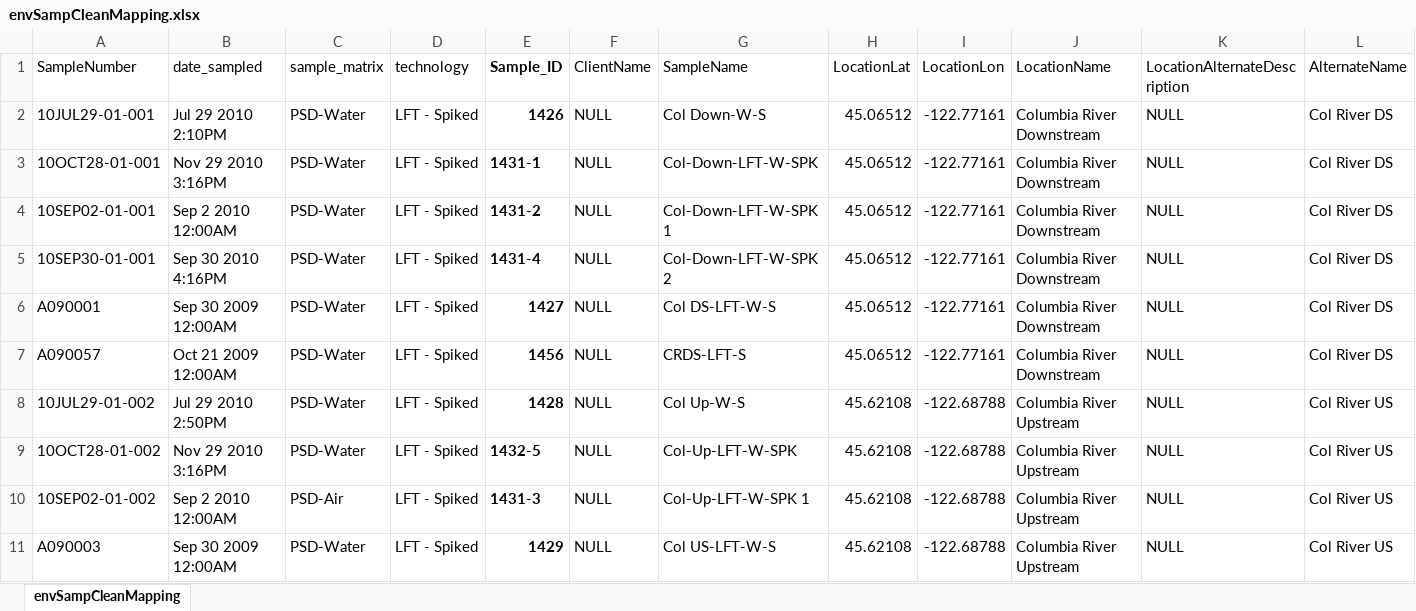
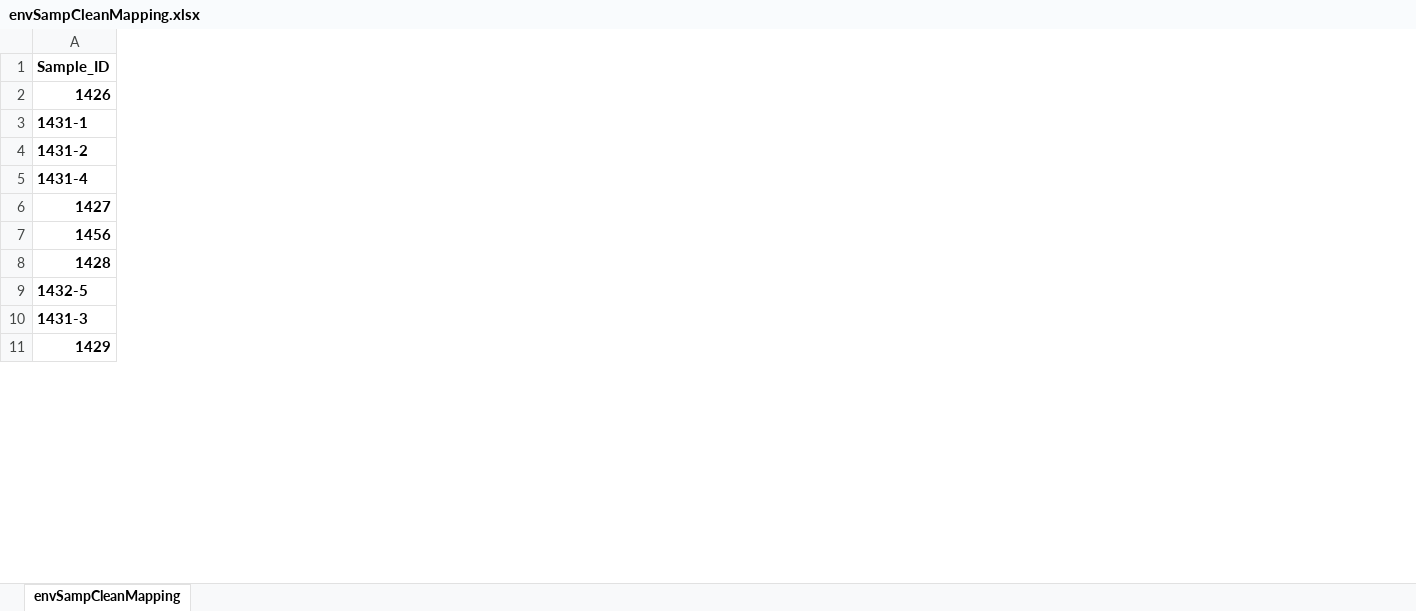
Before and after one commit to PNNL-CompBio/srpAnalytics, an Excel workbook: data/envSampCleanMapping.xlsx, sheet envSampCleanMapping, drawn as a sheet; only a part is shown; values as stored, in another font and other column widths than the file's, no borders; the diff names each change by its address in the sheet, - before the commit and + after, or states it on an @@ line.

Commit message:
cleaned up sample mapping more, got dates to be correct

```diff
--- a/data/envSampCleanMapping.xlsx (sheet envSampCleanMapping)
+++ b/data/envSampCleanMapping.xlsx (sheet envSampCleanMapping)
-column A (SampleNumber), rows 2-11: 10JUL29-01-001 | 10OCT28-01-001 | 10SEP02-01-001 | 10SEP30-01-001 | A090001 | A090057 | 10JUL29-01-002 | 10OCT28-01-002 | 10SEP02-01-002 | A090003
-column B (date_sampled), rows 2-11: Jul 29 2010 2:10PM | Nov 29 2010 3:16PM | Sep 2 2010 12:00AM | Sep 30 2010 4:16PM | Sep 30 2009 12:00AM | Oct 21 2009 12:00AM | Jul 29 2010 2:50PM | Nov 29 2010 3:16PM | Sep 2 2010 12:00AM | Sep 30 2009 12:00AM
-column C (sample_matrix), rows 2-11: PSD-Water | PSD-Water | PSD-Water | PSD-Water | PSD-Water | PSD-Water | PSD-Water | PSD-Water | PSD-Air | PSD-Water
-column D (technology), rows 2-11: all LFT - Spiked
-column F (ClientName), rows 2-11: all NULL
-column G (SampleName), rows 2-11: Col Down-W-S | Col-Down-LFT-W-SPK | Col-Down-LFT-W-SPK 1 | Col-Down-LFT-W-SPK 2 | Col DS-LFT-W-S | CRDS-LFT-S | Col Up-W-S | Col-Up-LFT-W-SPK | Col-Up-LFT-W-SPK 1 | Col US-LFT-W-S
-column H (LocationLat), rows 2-11: 45.06512 | 45.06512 | 45.06512 | 45.06512 | 45.06512 | 45.06512 | 45.62108 | 45.62108 | 45.62108 | 45.62108
-column I (LocationLon), rows 2-11: -122.77161 | -122.77161 | -122.77161 | -122.77161 | -122.77161 | -122.77161 | -122.68788 | -122.68788 | -122.68788 | -122.68788
-column J (LocationName), rows 2-11: Columbia River Downstream | Columbia River Downstream | Columbia River Downstream | Columbia River Downstream | Columbia River Downstream | Columbia River Downstream | Columbia River Upstream | Columbia River Upstream | Columbia River Upstream | Columbia River Upstream
-column K (LocationAlternateDescription), rows 2-11: all NULL
-column L (AlternateName), rows 2-11: Col River DS | Col River DS | Col River DS | Col River DS | Col River DS | Col River DS | Col River US | Col River US | Col River US | Col River US
```
Also changed, not shown: 7 other files.
